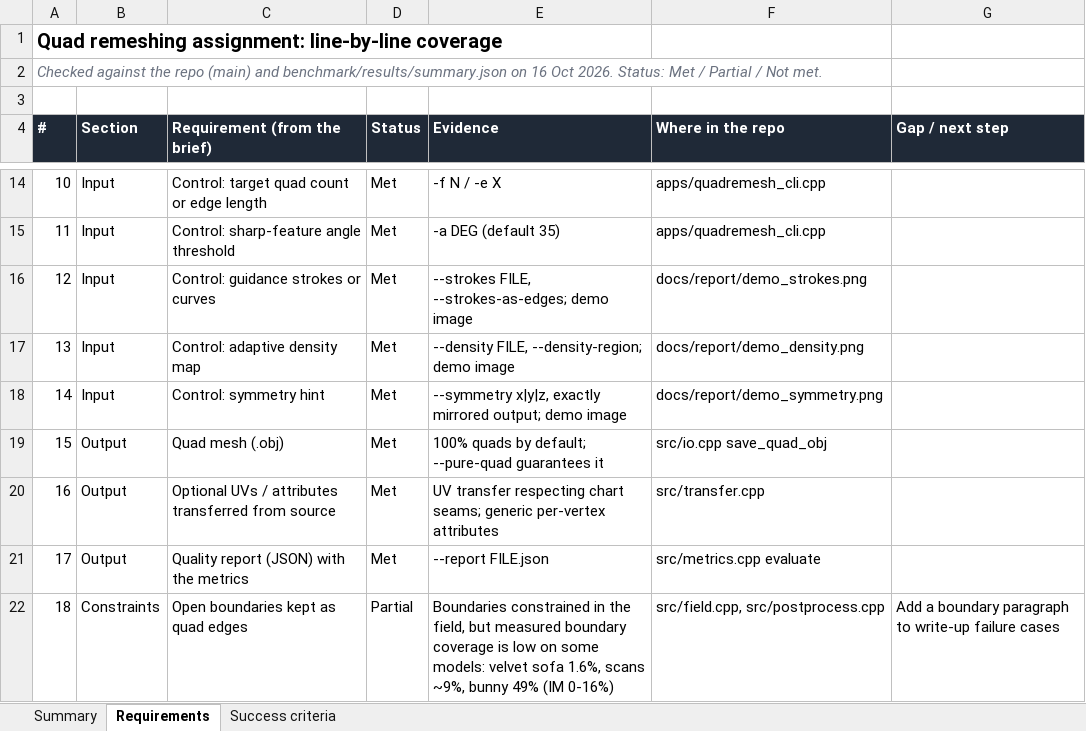
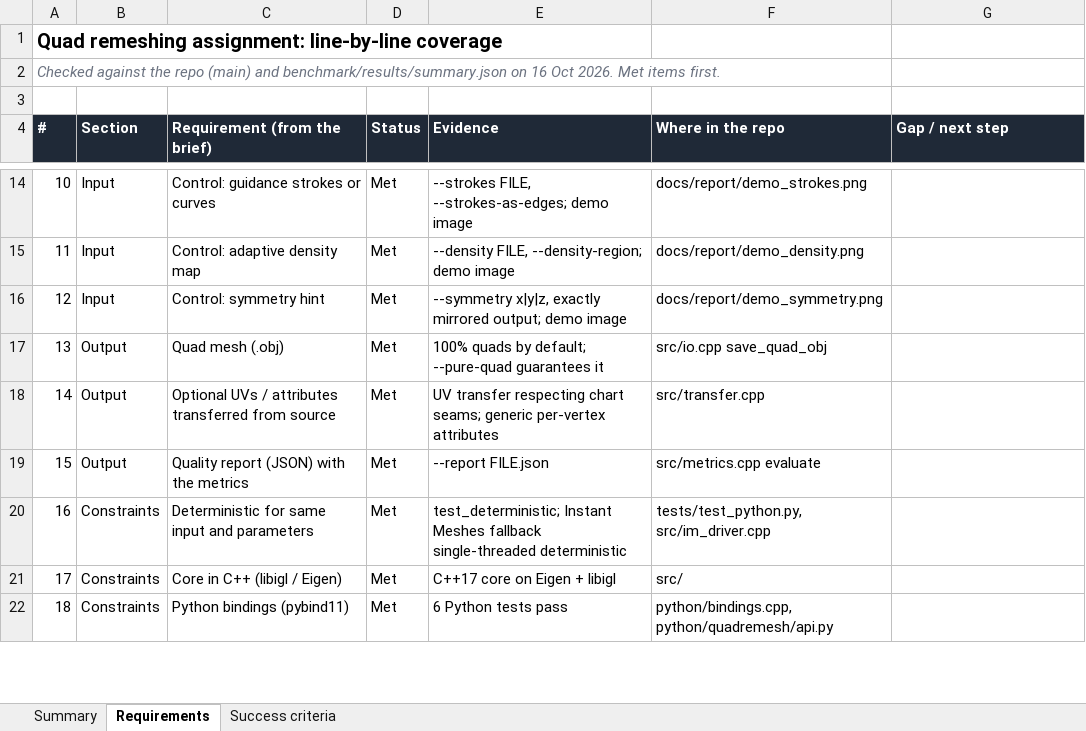
Before and after one commit to aasim-syed/researchstudy, an Excel workbook: docs/assignment_coverage.xlsx, sheet Requirements, drawn as a sheet; only a part is shown, gaps mark what is left out; values as stored, in another font and other column widths than the file's, no borders; charts and pictures and conditional formats not drawn; the diff covers the shown part only; the diff names each change by its address in the sheet, - before the commit and + after, or states it on an @@ line.

Commit message:
Assignment coverage sheet: met items first, highlights on the summary tab

```diff
--- a/docs/assignment_coverage.xlsx (sheet Requirements)
+++ b/docs/assignment_coverage.xlsx (sheet Requirements)
-A2 (#): …Oct 2026. Status: Met / Partial / Not met.
+A2 (#): …Oct 2026. Met items first.
-C14 (Requirement (from the brief)): Control: target quad count or edge length
+C14 (Requirement (from the brief)): Control: guidance strokes or curves
-E14 (Evidence): -f N / -e X
+E14 (Evidence): --strokes FILE, --strokes-as-edges; demo image
-F14 (Where in the repo): apps/quadremesh_cli.cpp
+F14 (Where in the repo): docs/report/demo_strokes.png
-C15 (Requirement (from the brief)): Control: sharp-feature angle threshold
+C15 (Requirement (from the brief)): Control: adaptive density map
-E15 (Evidence): -a DEG (default 35)
+E15 (Evidence): --density FILE, --density-region; demo image
-F15 (Where in the repo): apps/quadremesh_cli.cpp
+F15 (Where in the repo): docs/report/demo_density.png
-C16 (Requirement (from the brief)): Control: guidance strokes or curves
+C16 (Requirement (from the brief)): Control: symmetry hint
-E16 (Evidence): --strokes FILE, --strokes-as-edges; demo image
+E16 (Evidence): --symmetry x|y|z, exactly mirrored output; demo image
-F16 (Where in the repo): docs/report/demo_strokes.png
+F16 (Where in the repo): docs/report/demo_symmetry.png
-B17:B18 (Section): Input
+B17:B18 (Section): Output
-C17 (Requirement (from the brief)): Control: adaptive density map
+C17 (Requirement (from the brief)): Quad mesh (.obj)
-E17 (Evidence): --density FILE, --density-region; demo image
+E17 (Evidence): 100% quads by default; --pure-quad guarantees it
-F17 (Where in the repo): docs/report/demo_density.png
+F17 (Where in the repo): src/io.cpp save_quad_obj
-C18 (Requirement (from the brief)): Control: symmetry hint
+C18 (Requirement (from the brief)): Optional UVs / attributes transferred from source
-E18 (Evidence): --symmetry x|y|z, exactly mirrored output; demo image
+E18 (Evidence): UV transfer respecting chart seams; generic per-vertex attributes
-F18 (Where in the repo): docs/report/demo_symmetry.png
+F18 (Where in the repo): src/transfer.cpp
-C19 (Requirement (from the brief)): Quad mesh (.obj)
+C19 (Requirement (from the brief)): Quality report (JSON) with the metrics
-E19 (Evidence): 100% quads by default; --pure-quad guarantees it
+E19 (Evidence): --report FILE.json
-F19 (Where in the repo): src/io.cpp save_quad_obj
+F19 (Where in the repo): src/metrics.cpp evaluate
-B20:B21 (Section): Output
+B20:B21 (Section): Constraints
-C20 (Requirement (from the brief)): Optional UVs / attributes transferred from source
+C20 (Requirement (from the brief)): Deterministic for same input and parameters
-E20 (Evidence): UV transfer respecting chart seams; generic per-vertex attributes
+E20 (Evidence): test_deterministic; Instant Meshes fallback single-threaded deterministic
-F20 (Where in the repo): src/transfer.cpp
+F20 (Where in the repo): tests/test_python.py, src/im_driver.cpp
-C21 (Requirement (from the brief)): Quality report (JSON) with the metrics
+C21 (Requirement (from the brief)): Core in C++ (libigl / Eigen)
-E21 (Evidence): --report FILE.json
+E21 (Evidence): C++17 core on Eigen + libigl
-F21 (Where in the repo): src/metrics.cpp evaluate
+F21 (Where in the repo): src/
-C22 (Requirement (from the brief)): Open boundaries kept as quad edges
+C22 (Requirement (from the brief)): Python bindings (pybind11)
-D22 (Status): Partial
+D22 (Status): Met
-E22 (Evidence): Boundaries constrained in the field, but measured boundary coverage is low on some models: velvet sofa 1.6%, scans ~9%, bunny 49% (IM 0-16%)
+E22 (Evidence): 6 Python tests pass
-F22 (Where in the repo): src/field.cpp, src/postprocess.cpp
+F22 (Where in the repo): python/bindings.cpp, python/quadremesh/api.py
-G22 (Gap / next step): Add a boundary paragraph to write-up failure cases
+G22 (Gap / next step): (empty)
```
Also changed, not shown: 82 edited cells elsewhere in this sheet, sheet Success criteria, sheet Summary, formulas that keep their value.
